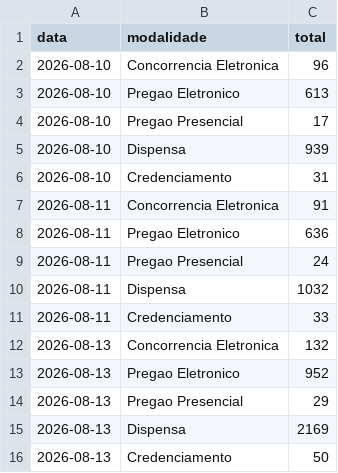
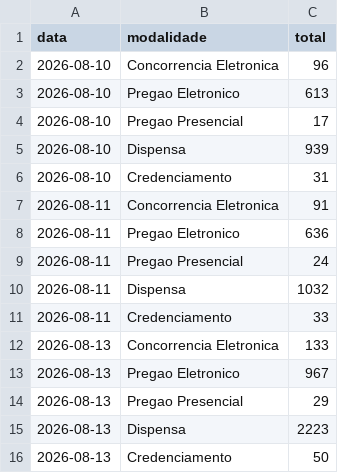
Before and after one commit to DevJhon-afk/dashboard-bi-brasil, a CSV file: data/licitacoes.csv, drawn as a sheet.

Commit message:
Licitacoes: snapshot diario do PNCP [skip ci]

```diff
--- a/data/licitacoes.csv
+++ b/data/licitacoes.csv
@@ -11,6 +11,6 @@ data,modalidade,total
 2026-08-11,Credenciamento,33
-2026-08-13,Concorrencia Eletronica,132
-2026-08-13,Pregao Eletronico,952
+2026-08-13,Concorrencia Eletronica,133
+2026-08-13,Pregao Eletronico,967
 2026-08-13,Pregao Presencial,29
-2026-08-13,Dispensa,2169
+2026-08-13,Dispensa,2223
 2026-08-13,Credenciamento,50
```
